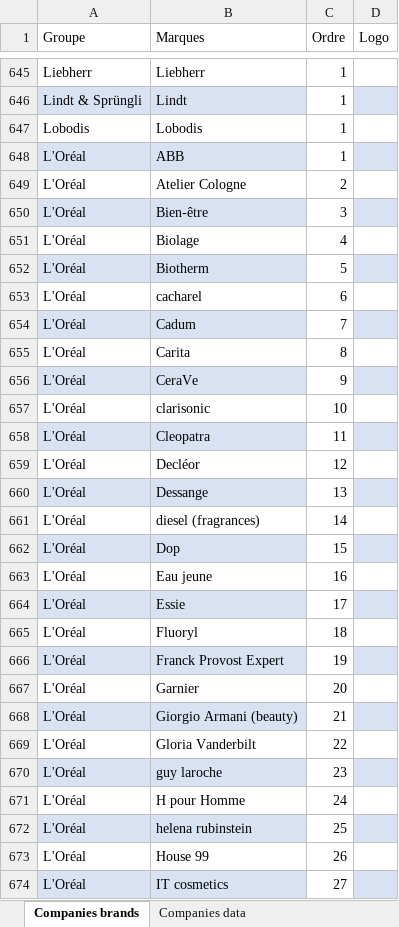
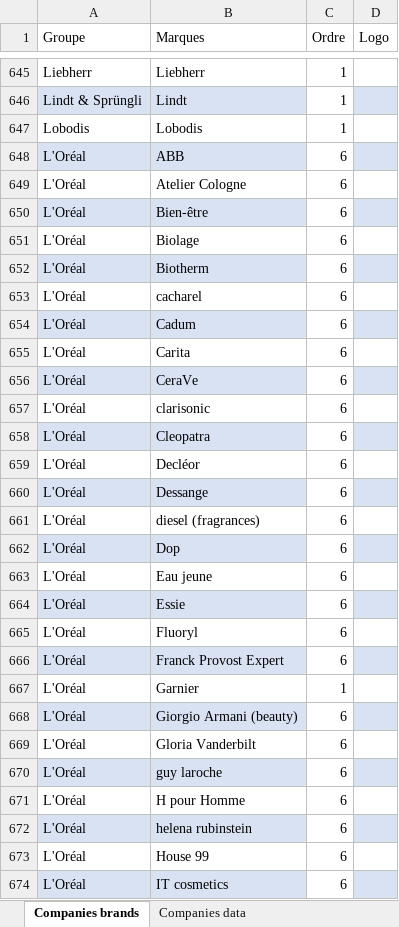
Before and after one commit to dataforgoodfr/batch10_notaclimat, an Excel workbook: data_engineering/BDD consolidée - toutes les tables_v03.xlsx, sheet Companies brands, drawn as a sheet; only a part is shown, gaps mark what is left out; values as stored, in another font and other column widths than the file's, no borders; charts and pictures and conditional formats not drawn; the diff covers the shown part only; the diff names each change by its address in the sheet, - before the commit and + after, or states it on an @@ line.

Commit message:
inclusion of all variables and export of excel

```diff
--- a/data_engineering/BDD consolidée - toutes les tables_v03.xlsx (sheet Companies brands)
+++ b/data_engineering/BDD consolidée - toutes les tables_v03.xlsx (sheet Companies brands)
-C648 (Ordre): 1
+C648 (Ordre): 6
-C649 (Ordre): 2
+C649 (Ordre): 6
-C650 (Ordre): 3
+C650 (Ordre): 6
-C651 (Ordre): 4
+C651 (Ordre): 6
-C652 (Ordre): 5
+C652 (Ordre): 6
-C654 (Ordre): 7
+C654 (Ordre): 6
-C655 (Ordre): 8
+C655 (Ordre): 6
-C656 (Ordre): 9
+C656 (Ordre): 6
-C657 (Ordre): 10
+C657 (Ordre): 6
-C658 (Ordre): 11
+C658 (Ordre): 6
-C659 (Ordre): 12
+C659 (Ordre): 6
-C660 (Ordre): 13
+C660 (Ordre): 6
-C661 (Ordre): 14
+C661 (Ordre): 6
-C662 (Ordre): 15
+C662 (Ordre): 6
-C663 (Ordre): 16
+C663 (Ordre): 6
-C664 (Ordre): 17
+C664 (Ordre): 6
-C665 (Ordre): 18
+C665 (Ordre): 6
-C666 (Ordre): 19
+C666 (Ordre): 6
-C667 (Ordre): 20
+C667 (Ordre): 1
-C668 (Ordre): 21
+C668 (Ordre): 6
-C669 (Ordre): 22
+C669 (Ordre): 6
-C670 (Ordre): 23
+C670 (Ordre): 6
-C671 (Ordre): 24
+C671 (Ordre): 6
-C672 (Ordre): 25
+C672 (Ordre): 6
-C673 (Ordre): 26
+C673 (Ordre): 6
-C674 (Ordre): 27
+C674 (Ordre): 6
```
Also changed, not shown: 81 edited cells elsewhere in this sheet, sheet Companies data, 2 other files.
